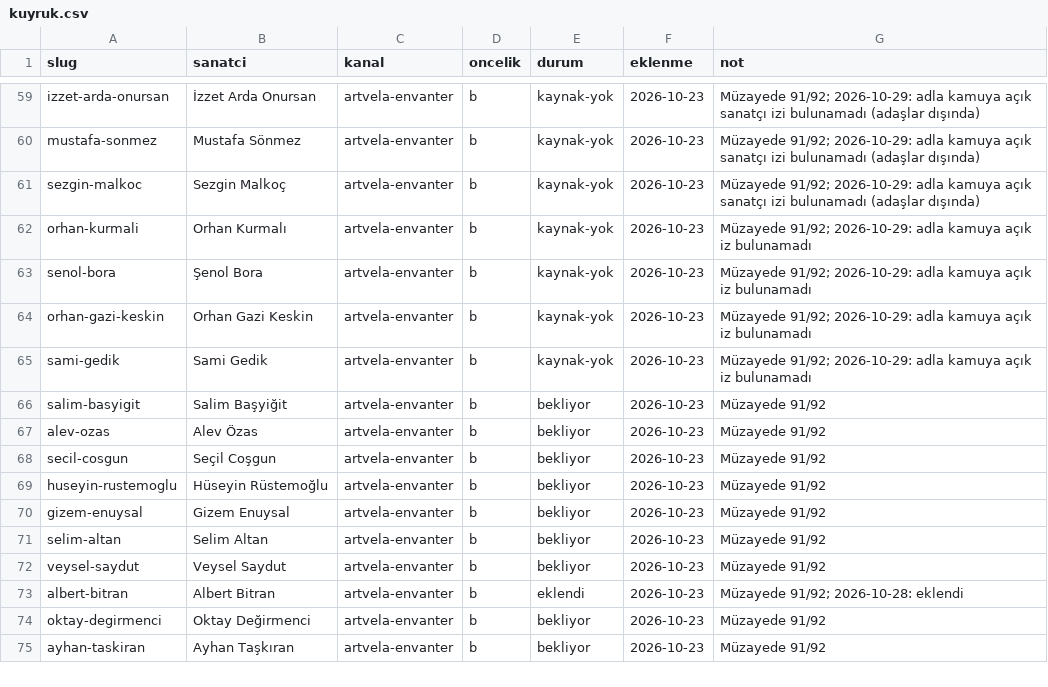
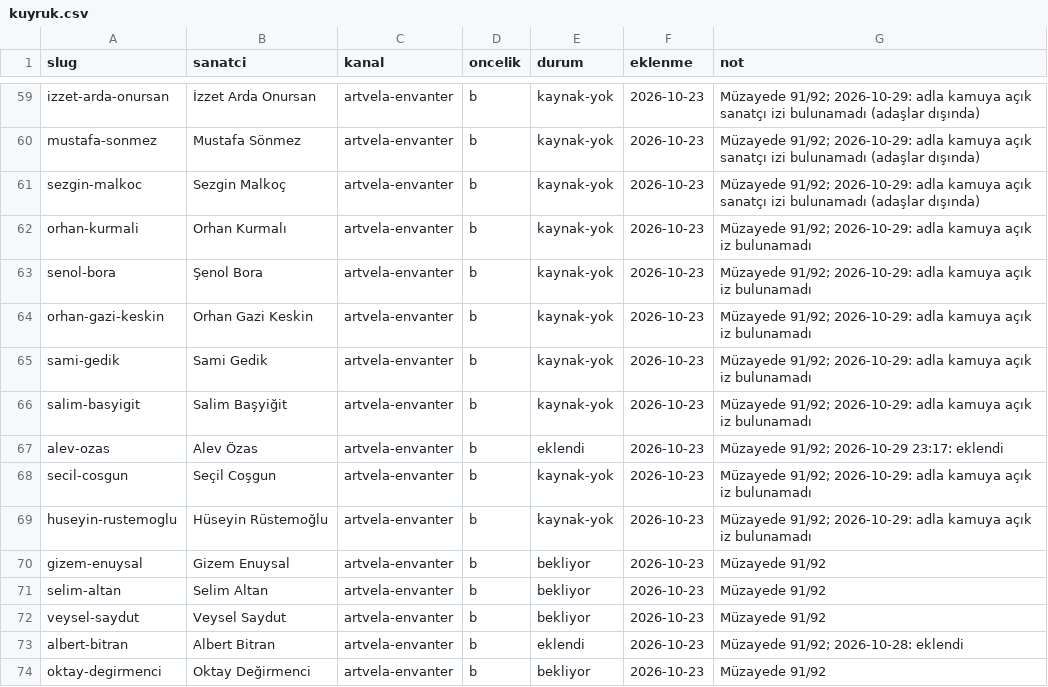
Before and after one commit to occiftci-ux/artvela-site, a CSV file: arastirma/kuyruk.csv, drawn as a sheet; only a part is shown, gaps mark what is left out; the shorter side is filled out with more unchanged rows.

```diff
--- a/arastirma/kuyruk.csv
+++ b/arastirma/kuyruk.csv
@@ -65,6 +65,6 @@ orhan-gazi-keskin,Orhan Gazi Keskin,artvela-envanter,b,kaynak-yok,2026-10-23,Mü
 sami-gedik,Sami Gedik,artvela-envanter,b,kaynak-yok,2026-10-23,Müzayede 91/92; 2026-10-29: adla kamuya açık iz bulunamadı
-salim-basyigit,Salim Başyiğit,artvela-envanter,b,bekliyor,2026-10-23,Müzayede 91/92
-alev-ozas,Alev Özas,artvela-envanter,b,bekliyor,2026-10-23,Müzayede 91/92
-secil-cosgun,Seçil Coşgun,artvela-envanter,b,bekliyor,2026-10-23,Müzayede 91/92
-huseyin-rustemoglu,Hüseyin Rüstemoğlu,artvela-envanter,b,bekliyor,2026-10-23,Müzayede 91/92
+salim-basyigit,Salim Başyiğit,artvela-envanter,b,kaynak-yok,2026-10-23,Müzayede 91/92; 2026-10-29: adla kamuya açık iz bulunamadı
+alev-ozas,Alev Özas,artvela-envanter,b,eklendi,2026-10-23,Müzayede 91/92; 2026-10-29 23:17: eklendi
+secil-cosgun,Seçil Coşgun,artvela-envanter,b,kaynak-yok,2026-10-23,Müzayede 91/92; 2026-10-29: adla kamuya açık iz bulunamadı
+huseyin-rustemoglu,Hüseyin Rüstemoğlu,artvela-envanter,b,kaynak-yok,2026-10-23,Müzayede 91/92; 2026-10-29: adla kamuya açık iz bulunamadı
 gizem-enuysal,Gizem Enuysal,artvela-envanter,b,bekliyor,2026-10-23,Müzayede 91/92
```
Also changed, not shown: arastirma/sanatcilar.csv, 4 other files.
